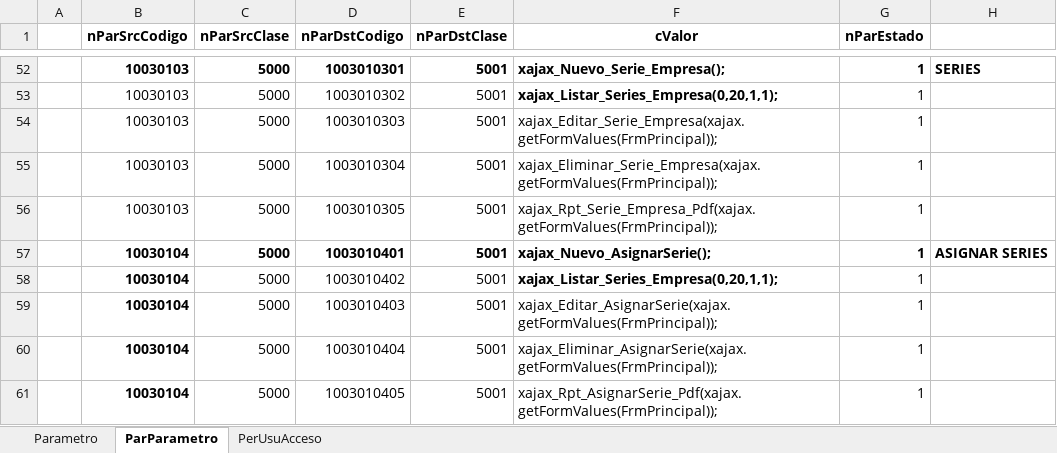
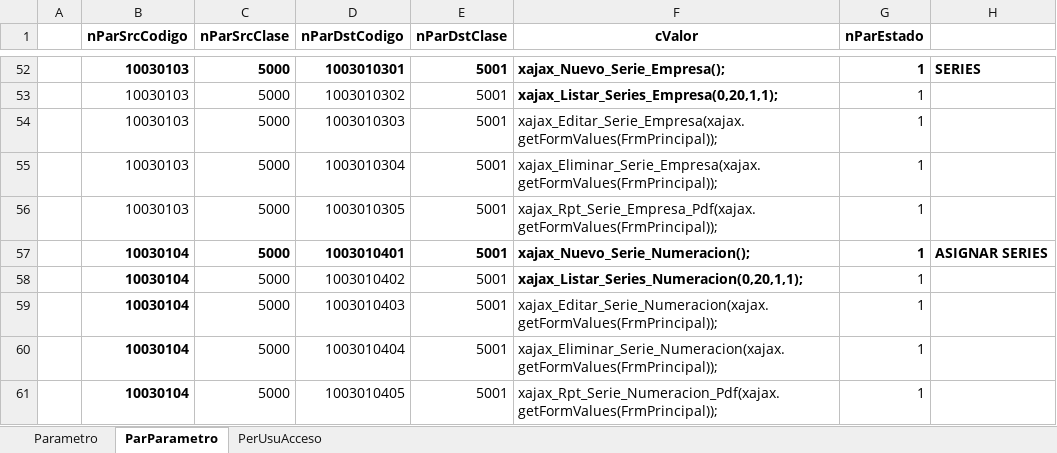
Before and after one commit to armandoaepp/sa, an Excel workbook: Documentacion APPs/Documentacion SA - MENUS.xlsx, sheet ParParametro, drawn as a sheet; only a part is shown, gaps mark what is left out; values as stored, in another font and other column widths than the file's, no borders; the diff names each change by its address in the sheet, - before the commit and + after, or states it on an @@ line.

```diff
--- a/Documentacion APPs/Documentacion SA - MENUS.xlsx (sheet ParParametro)
+++ b/Documentacion APPs/Documentacion SA - MENUS.xlsx (sheet ParParametro)
-F57 (cValor): xajax_Nuevo_AsignarSerie();
+F57 (cValor): xajax_Nuevo_Serie_Numeracion();
-F58 (cValor): xajax_Listar_Series_Empresa(0,20,1,1);
+F58 (cValor): xajax_Listar_Series_Numeracion(0,20,1,1);
-F59 (cValor): xajax_Editar_AsignarSerie(xajax.getFormValues(FrmPrincipal));
+F59 (cValor): xajax_Editar_Serie_Numeracion(xajax.getFormValues(FrmPrincipal));
-F60 (cValor): xajax_Eliminar_AsignarSerie(xajax.getFormValues(FrmPrincipal));
+F60 (cValor): xajax_Eliminar_Serie_Numeracion(xajax.getFormValues(FrmPrincipal));
-F61 (cValor): xajax_Rpt_AsignarSerie_Pdf(xajax.getFormValues(FrmPrincipal));
+F61 (cValor): xajax_Rpt_Serie_Numeracion_Pdf(xajax.getFormValues(FrmPrincipal));
```
Also changed, not shown: sheet Parametro, Documentacion APPs/Generación_Comprobantes.xlsx, Documentacion APPs/PARAMETROS - CLASES.xlsx, 7 other files.
